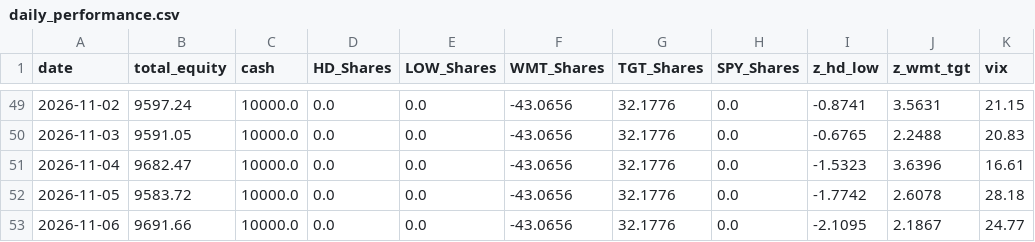
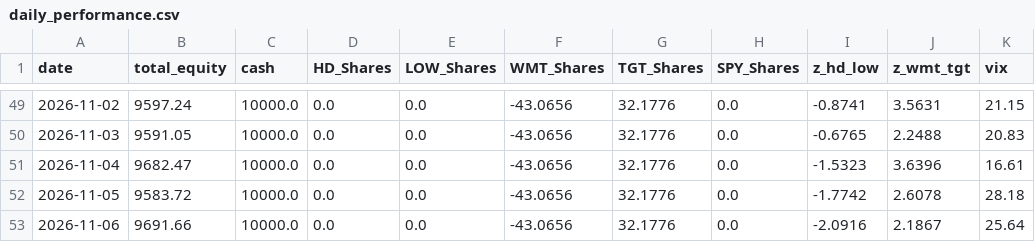
Before and after one commit to pantelisk121-prog/quant-paper-bot, a CSV file: daily_performance.csv, drawn as a sheet; only a part is shown, gaps mark what is left out.

```diff
--- a/daily_performance.csv
+++ b/daily_performance.csv
@@ -52,2 +52,2 @@ date,total_equity,cash,HD_Shares,LOW_Shares,WMT_Shares,TGT_Shares,SPY_Shares,z_h
 2026-11-05,9583.72,10000.0,0.0,0.0,-43.0656,32.1776,0.0,-1.7742,2.6078,28.18
-2026-11-06,9691.66,10000.0,0.0,0.0,-43.0656,32.1776,0.0,-2.1095,2.1867,24.77
+2026-11-06,9691.66,10000.0,0.0,0.0,-43.0656,32.1776,0.0,-2.0916,2.1867,25.64
```
Also changed, not shown: 2 other files.
